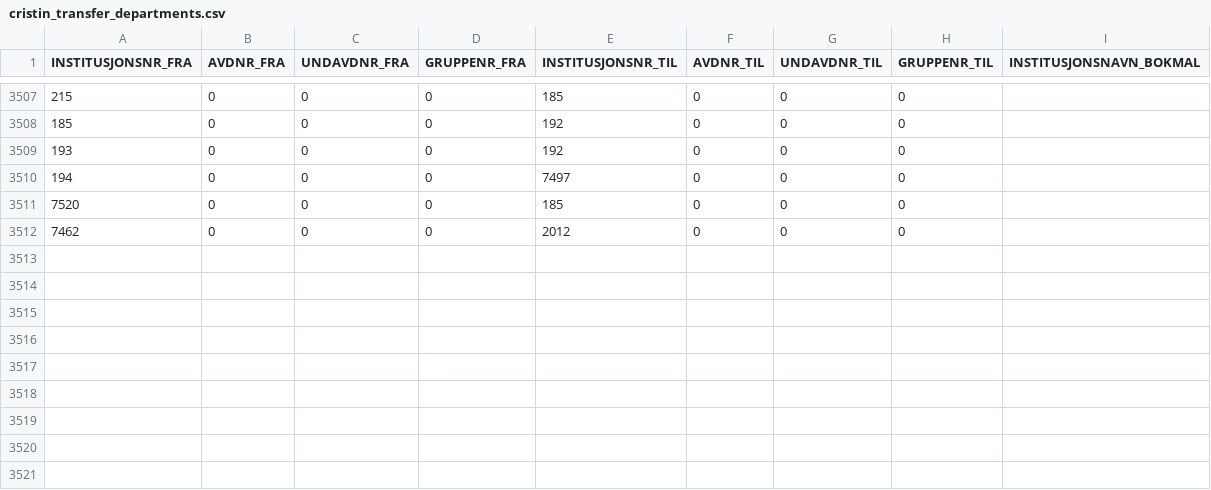
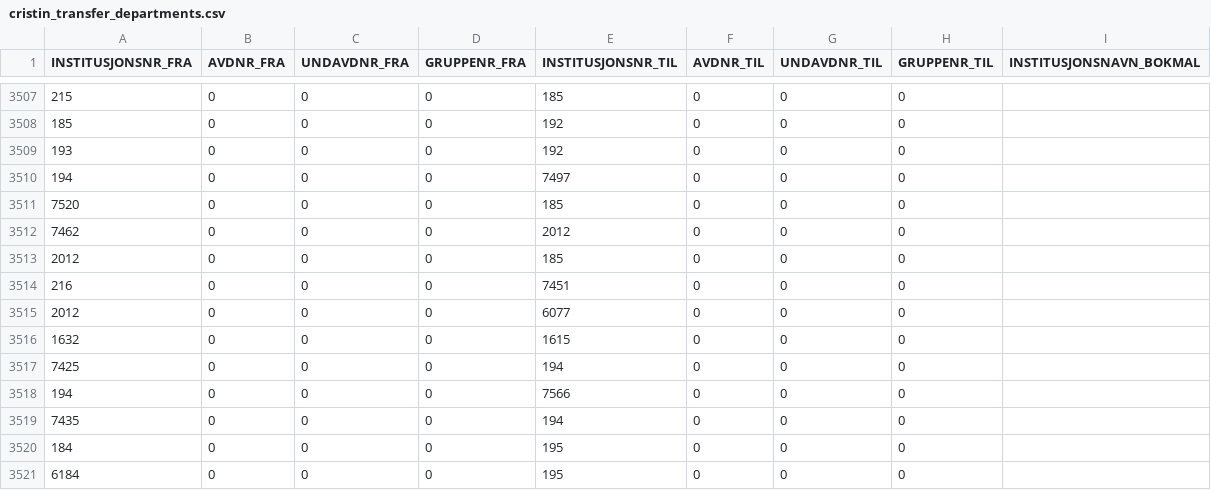
Before and after one commit to BIBSYSDEV/nva-nvi, a CSV file: event-handlers/src/main/resources/cristin_transfer_departments.csv, drawn as a sheet; only a part is shown, gaps mark what is left out.

Commit message:
adding more transfers

```diff
--- a/event-handlers/src/main/resources/cristin_transfer_departments.csv
+++ b/event-handlers/src/main/resources/cristin_transfer_departments.csv
@@ -3512 +3512,10 @@ INSTITUSJONSNR_FRA,AVDNR_FRA,UNDAVDNR_FRA,GRUPPENR_FRA,INSTITUSJONSNR_TIL,AVDNR_
 7462,0,0,0,2012,0,0,0,
+2012,0,0,0,185,0,0,0,
+216,0,0,0,7451,0,0,0,
+2012,0,0,0,6077,0,0,0,
+1632,0,0,0,1615,0,0,0,
+7425,0,0,0,194,0,0,0,
+194,0,0,0,7566,0,0,0,
+7435,0,0,0,194,0,0,0,
+184,0,0,0,195,0,0,0,
+6184,0,0,0,195,0,0,0,
```
Also changed, not shown: 1 other file.
